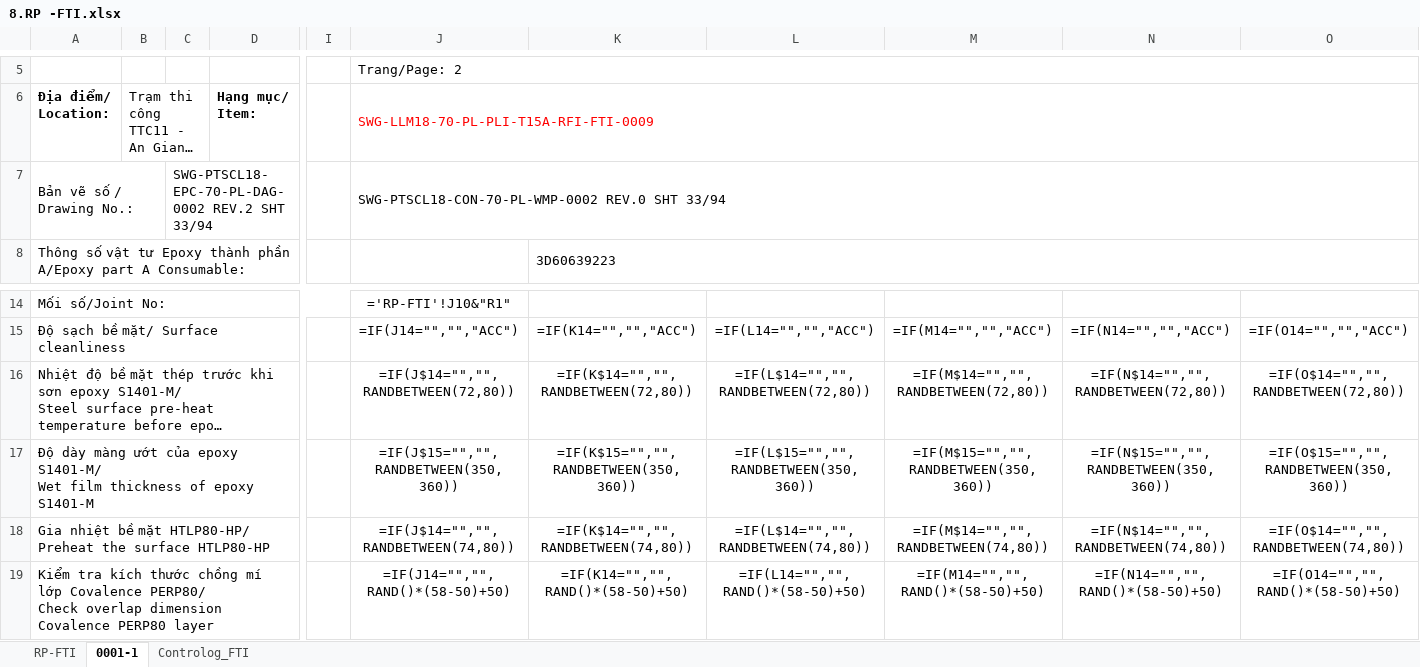
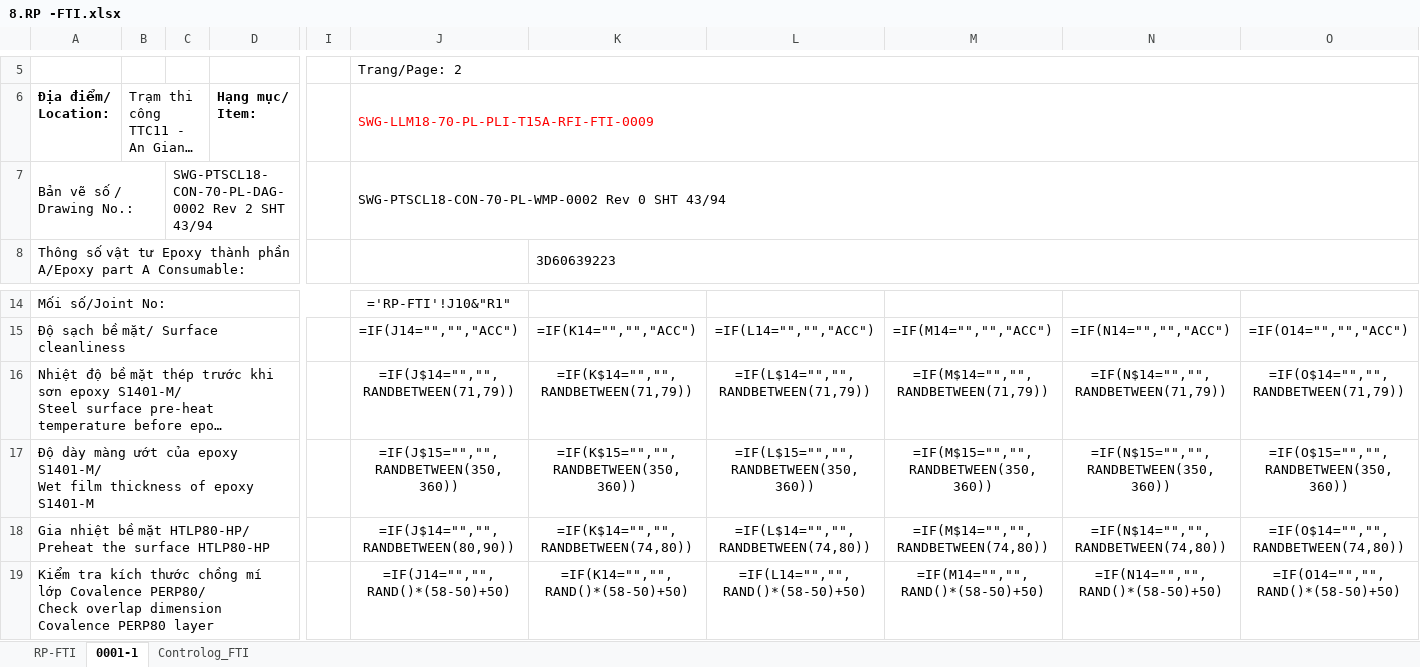
Before and after one commit to letruong28491-dotcom/Fome-rp-rfi-block-b, an Excel workbook: Fome_Sites/TTC11/RP/8.RP -FTI.xlsx, sheet 0001-1, drawn as a sheet; only a part is shown, gaps mark what is left out; long unchanged cells end in …; values as stored, in another font and other column widths than the file's, no borders; formulas without a stored value are shown as written; charts and pictures not drawn; the diff names each change by its address in the sheet, - before the commit and + after, or states it on an @@ line.

```diff
--- a/Fome_Sites/TTC11/RP/8.RP -FTI.xlsx (sheet 0001-1)
+++ b/Fome_Sites/TTC11/RP/8.RP -FTI.xlsx (sheet 0001-1)
-C7: SWG-PTSCL18-EPC-70-PL-DAG-0002 REV.2 SHT 33/94
+C7: SWG-PTSCL18-CON-70-PL-DAG-0002 Rev 2 SHT 43/94
-J7: SWG-PTSCL18-CON-70-PL-WMP-0002 REV.0 SHT 33/94
+J7: SWG-PTSCL18-CON-70-PL-WMP-0002 Rev 0 SHT 43/94
-J16: =IF(J$14="","",RANDBETWEEN(72,80))
+J16: =IF(J$14="","",RANDBETWEEN(71,79))
-K16: =IF(K$14="","",RANDBETWEEN(72,80))
+K16: =IF(K$14="","",RANDBETWEEN(71,79))
-L16: =IF(L$14="","",RANDBETWEEN(72,80))
+L16: =IF(L$14="","",RANDBETWEEN(71,79))
-M16: =IF(M$14="","",RANDBETWEEN(72,80))
+M16: =IF(M$14="","",RANDBETWEEN(71,79))
-N16: =IF(N$14="","",RANDBETWEEN(72,80))
+N16: =IF(N$14="","",RANDBETWEEN(71,79))
-O16: =IF(O$14="","",RANDBETWEEN(72,80))
+O16: =IF(O$14="","",RANDBETWEEN(71,79))
-J18: =IF(J$14="","",RANDBETWEEN(74,80))
+J18: =IF(J$14="","",RANDBETWEEN(80,90))
```
Also changed, not shown: sheet RP-FTI, charts or pictures, Fome_Sites/TTC11/Fome_Web_Data/Controlog WM TTC11.xlsx, Fome_Sites/TTC11/Fome_Web_Data/FORM CHOOSE REPORT - TTC11.xlsx, 4 other files.
